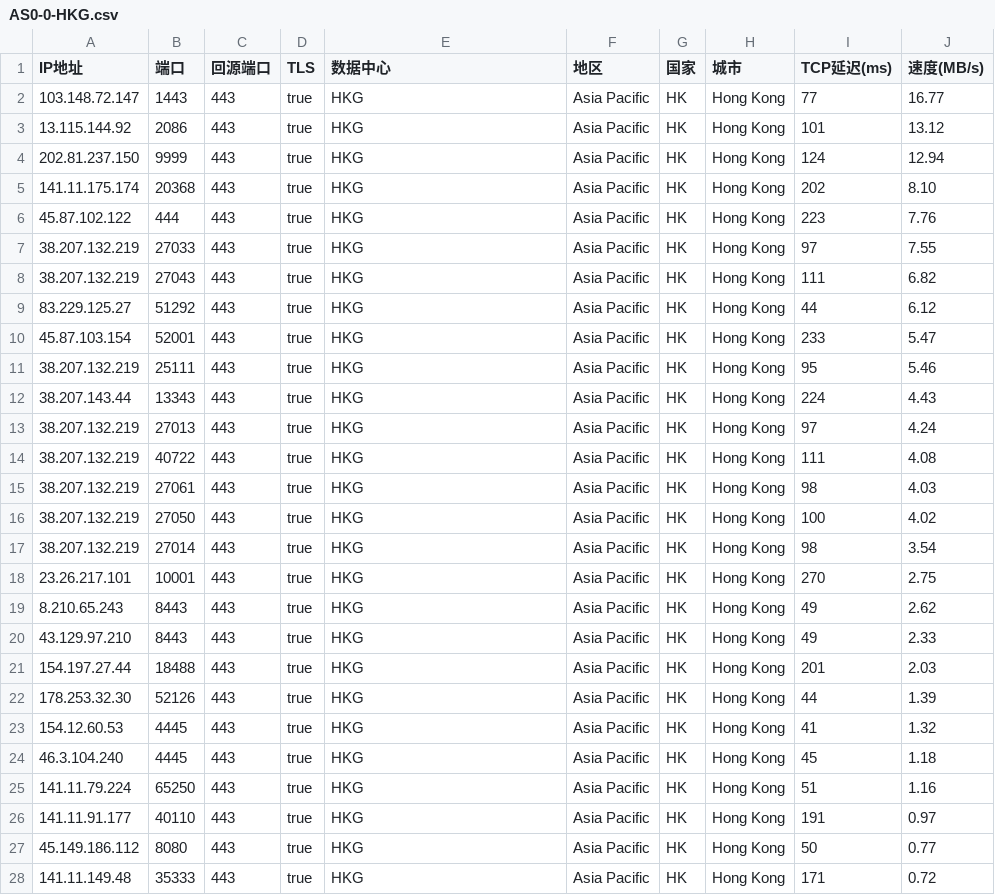
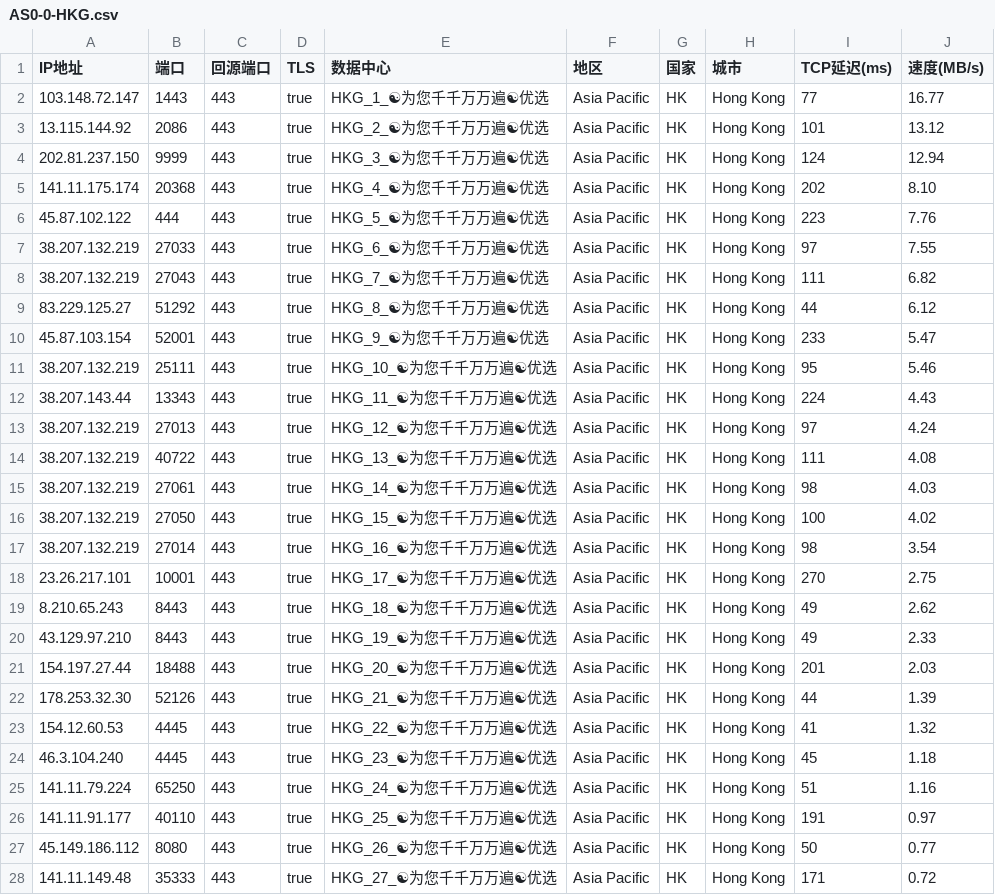
Before and after one commit to linanle/result, a CSV file: AS0-0-HKG.csv, drawn as a sheet; only a part is shown; the diff covers the shown part only.

```diff
--- a/AS0-0-HKG.csv
+++ b/AS0-0-HKG.csv
@@ -1,28 +1,28 @@
 IP地址,端口,回源端口,TLS,数据中心,地区,国家,城市,TCP延迟(ms),速度(MB/s)
-103.148.72.147,1443,443,true,HKG,Asia Pacific,HK,Hong Kong,77,16.77
-13.115.144.92,2086,443,true,HKG,Asia Pacific,HK,Hong Kong,101,13.12
-202.81.237.150,9999,443,true,HKG,Asia Pacific,HK,Hong Kong,124,12.94
-141.11.175.174,20368,443,true,HKG,Asia Pacific,HK,Hong Kong,202,8.10
-45.87.102.122,444,443,true,HKG,Asia Pacific,HK,Hong Kong,223,7.76
-38.207.132.219,27033,443,true,HKG,Asia Pacific,HK,Hong Kong,97,7.55
-38.207.132.219,27043,443,true,HKG,Asia Pacific,HK,Hong Kong,111,6.82
-83.229.125.27,51292,443,true,HKG,Asia Pacific,HK,Hong Kong,44,6.12
-45.87.103.154,52001,443,true,HKG,Asia Pacific,HK,Hong Kong,233,5.47
-38.207.132.219,25111,443,true,HKG,Asia Pacific,HK,Hong Kong,95,5.46
-38.207.143.44,13343,443,true,HKG,Asia Pacific,HK,Hong Kong,224,4.43
-38.207.132.219,27013,443,true,HKG,Asia Pacific,HK,Hong Kong,97,4.24
-38.207.132.219,40722,443,true,HKG,Asia Pacific,HK,Hong Kong,111,4.08
-38.207.132.219,27061,443,true,HKG,Asia Pacific,HK,Hong Kong,98,4.03
-38.207.132.219,27050,443,true,HKG,Asia Pacific,HK,Hong Kong,100,4.02
-38.207.132.219,27014,443,true,HKG,Asia Pacific,HK,Hong Kong,98,3.54
-23.26.217.101,10001,443,true,HKG,Asia Pacific,HK,Hong Kong,270,2.75
-8.210.65.243,8443,443,true,HKG,Asia Pacific,HK,Hong Kong,49,2.62
-43.129.97.210,8443,443,true,HKG,Asia Pacific,HK,Hong Kong,49,2.33
-154.197.27.44,18488,443,true,HKG,Asia Pacific,HK,Hong Kong,201,2.03
-178.253.32.30,52126,443,true,HKG,Asia Pacific,HK,Hong Kong,44,1.39
-154.12.60.53,4445,443,true,HKG,Asia Pacific,HK,Hong Kong,41,1.32
-46.3.104.240,4445,443,true,HKG,Asia Pacific,HK,Hong Kong,45,1.18
-141.11.79.224,65250,443,true,HKG,Asia Pacific,HK,Hong Kong,51,1.16
-141.11.91.177,40110,443,true,HKG,Asia Pacific,HK,Hong Kong,191,0.97
-45.149.186.112,8080,443,true,HKG,Asia Pacific,HK,Hong Kong,50,0.77
-141.11.149.48,35333,443,true,HKG,Asia Pacific,HK,Hong Kong,171,0.72
+103.148.72.147,1443,443,true,HKG_1_☯为您千千万万遍☯优选,Asia Pacific,HK,Hong Kong,77,16.77
+13.115.144.92,2086,443,true,HKG_2_☯为您千千万万遍☯优选,Asia Pacific,HK,Hong Kong,101,13.12
+202.81.237.150,9999,443,true,HKG_3_☯为您千千万万遍☯优选,Asia Pacific,HK,Hong Kong,124,12.94
+141.11.175.174,20368,443,true,HKG_4_☯为您千千万万遍☯优选,Asia Pacific,HK,Hong Kong,202,8.10
+45.87.102.122,444,443,true,HKG_5_☯为您千千万万遍☯优选,Asia Pacific,HK,Hong Kong,223,7.76
+38.207.132.219,27033,443,true,HKG_6_☯为您千千万万遍☯优选,Asia Pacific,HK,Hong Kong,97,7.55
+38.207.132.219,27043,443,true,HKG_7_☯为您千千万万遍☯优选,Asia Pacific,HK,Hong Kong,111,6.82
+83.229.125.27,51292,443,true,HKG_8_☯为您千千万万遍☯优选,Asia Pacific,HK,Hong Kong,44,6.12
+45.87.103.154,52001,443,true,HKG_9_☯为您千千万万遍☯优选,Asia Pacific,HK,Hong Kong,233,5.47
+38.207.132.219,25111,443,true,HKG_10_☯为您千千万万遍☯优选,Asia Pacific,HK,Hong Kong,95,5.46
+38.207.143.44,13343,443,true,HKG_11_☯为您千千万万遍☯优选,Asia Pacific,HK,Hong Kong,224,4.43
+38.207.132.219,27013,443,true,HKG_12_☯为您千千万万遍☯优选,Asia Pacific,HK,Hong Kong,97,4.24
+38.207.132.219,40722,443,true,HKG_13_☯为您千千万万遍☯优选,Asia Pacific,HK,Hong Kong,111,4.08
+38.207.132.219,27061,443,true,HKG_14_☯为您千千万万遍☯优选,Asia Pacific,HK,Hong Kong,98,4.03
+38.207.132.219,27050,443,true,HKG_15_☯为您千千万万遍☯优选,Asia Pacific,HK,Hong Kong,100,4.02
+38.207.132.219,27014,443,true,HKG_16_☯为您千千万万遍☯优选,Asia Pacific,HK,Hong Kong,98,3.54
+23.26.217.101,10001,443,true,HKG_17_☯为您千千万万遍☯优选,Asia Pacific,HK,Hong Kong,270,2.75
+8.210.65.243,8443,443,true,HKG_18_☯为您千千万万遍☯优选,Asia Pacific,HK,Hong Kong,49,2.62
+43.129.97.210,8443,443,true,HKG_19_☯为您千千万万遍☯优选,Asia Pacific,HK,Hong Kong,49,2.33
+154.197.27.44,18488,443,true,HKG_20_☯为您千千万万遍☯优选,Asia Pacific,HK,Hong Kong,201,2.03
+178.253.32.30,52126,443,true,HKG_21_☯为您千千万万遍☯优选,Asia Pacific,HK,Hong Kong,44,1.39
+154.12.60.53,4445,443,true,HKG_22_☯为您千千万万遍☯优选,Asia Pacific,HK,Hong Kong,41,1.32
+46.3.104.240,4445,443,true,HKG_23_☯为您千千万万遍☯优选,Asia Pacific,HK,Hong Kong,45,1.18
+141.11.79.224,65250,443,true,HKG_24_☯为您千千万万遍☯优选,Asia Pacific,HK,Hong Kong,51,1.16
+141.11.91.177,40110,443,true,HKG_25_☯为您千千万万遍☯优选,Asia Pacific,HK,Hong Kong,191,0.97
+45.149.186.112,8080,443,true,HKG_26_☯为您千千万万遍☯优选,Asia Pacific,HK,Hong Kong,50,0.77
+141.11.149.48,35333,443,true,HKG_27_☯为您千千万万遍☯优选,Asia Pacific,HK,Hong Kong,171,0.72
```
Also changed, not shown: 6 edited cells elsewhere in this file, AS0-0-FRA.csv, AS0-0-LAX.csv, 9 other files.
